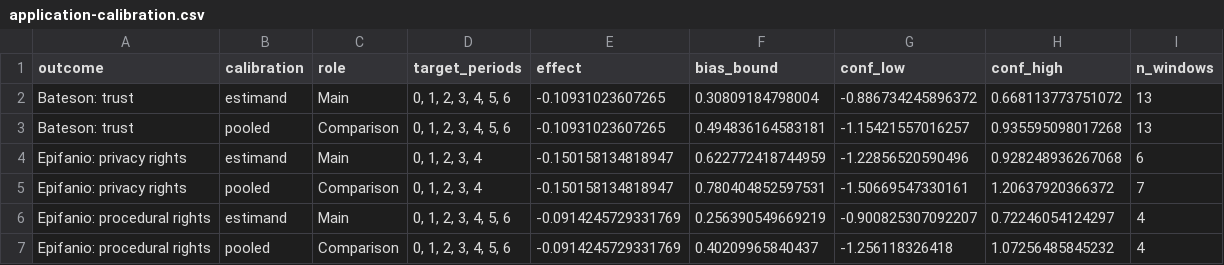
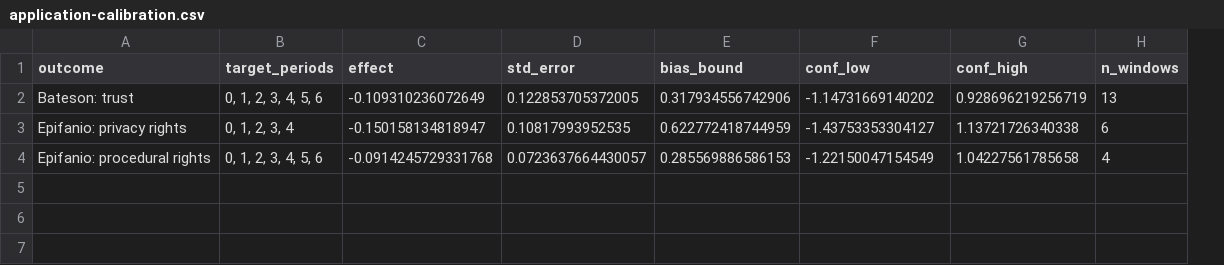
Before and after one commit to yhoriuchi/eventsurvey, a CSV file: vignettes/figures/application-calibration.csv, drawn as a sheet; removed rows and columns are numbered as before the commit, all else as after; the diff names each change by its address in the sheet, - before the commit and + after, or states it on an @@ line.

Commit message:
Calibrate daily effects before aggregating period averages

```diff
--- a/vignettes/figures/application-calibration.csv
+++ b/vignettes/figures/application-calibration.csv
-column B (calibration), row 2: estimand; row 4: estimand; row 6: estimand
-column C (role), row 2: Main; row 4: Main; row 6: Main
+column D (std_error), rows 2-4: 0.122853705372005 | 0.10817993952535 | 0.0723637664430057
-C2 (effect): -0.10931023607265
+C2 (effect): -0.109310236072649
-E2 (bias_bound): 0.30809184798004
+E2 (bias_bound): 0.317934556742906
-F2 (conf_low): -0.886734245896372
+F2 (conf_low): -1.14731669140202
-G2 (conf_high): 0.668113773751072
+G2 (conf_high): 0.928696219256719
-row 3: Bateson: trust | pooled | Comparison | 0, 1, 2, 3, 4, 5, 6 | -0.10931023607265 | 0.494836164583181 | -1.15421557016257 | 0.935595098017268 | 13
-F3 (conf_low): -1.22856520590496
+F3 (conf_low): -1.43753353304127
-G3 (conf_high): 0.928248936267068
+G3 (conf_high): 1.13721726340338
-row 5: Epifanio: privacy rights | pooled | Comparison | 0, 1, 2, 3, 4 | -0.150158134818947 | 0.780404852597531 | -1.50669547330161 | 1.20637920366372 | 7
-C4 (effect): -0.0914245729331769
+C4 (effect): -0.0914245729331768
-E4 (bias_bound): 0.256390549669219
+E4 (bias_bound): 0.285569886586153
-F4 (conf_low): -0.900825307092207
+F4 (conf_low): -1.22150047154549
-G4 (conf_high): 0.72246054124297
+G4 (conf_high): 1.04227561785658
-row 7: Epifanio: procedural rights | pooled | Comparison | 0, 1, 2, 3, 4, 5, 6 | -0.0914245729331769 | 0.40209965840437 | -1.256118326418 | 1.07256485845232 | 4
```
Also changed, not shown: 36 other files.
